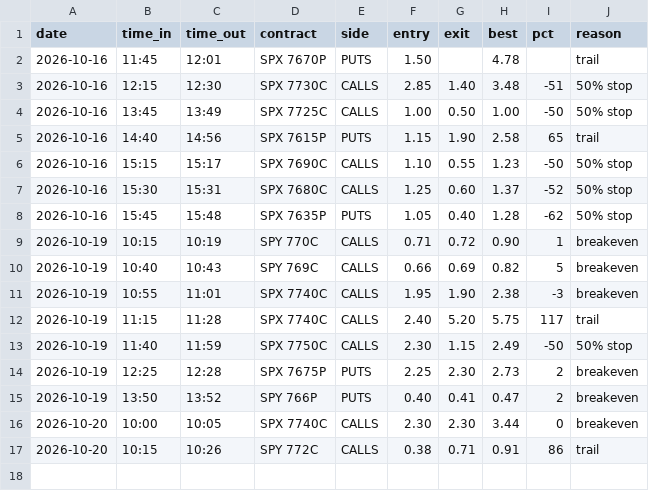
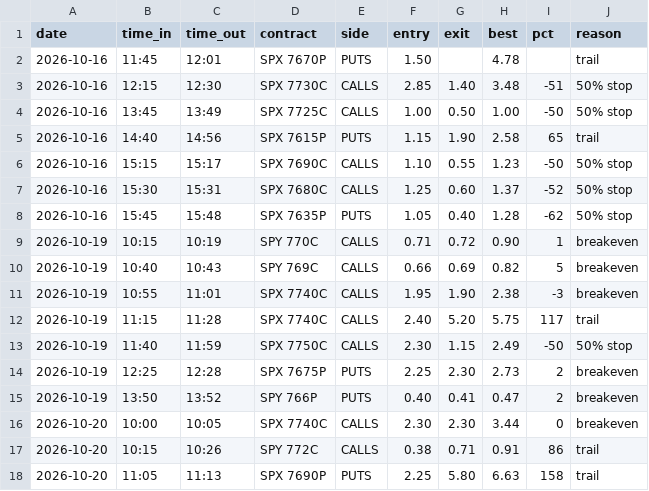
Before and after one commit to thetrinmillenia/belle-backtest, a CSV file: results/paper_trades.csv, drawn as a sheet.

```diff
--- a/results/paper_trades.csv
+++ b/results/paper_trades.csv
@@ -17 +17,2 @@ date,time_in,time_out,contract,side,entry,exit,best,pct,reason
 2026-10-20,10:15,10:26,SPY 772C,CALLS,0.38,0.71,0.91,86,trail
+2026-10-20,11:05,11:13,SPX 7690P,PUTS,2.25,5.80,6.63,158,trail
```
Also changed, not shown: results/penny_trades.csv.
